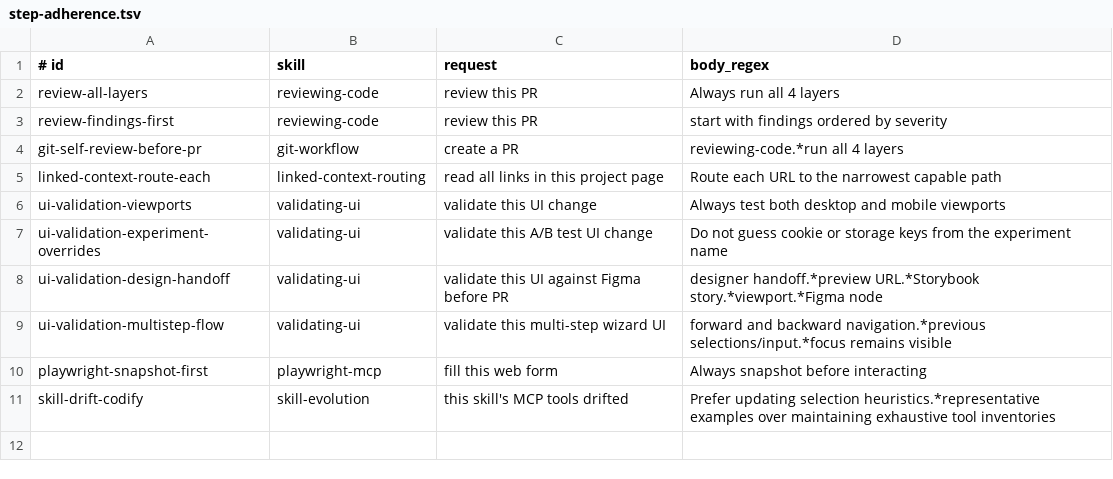
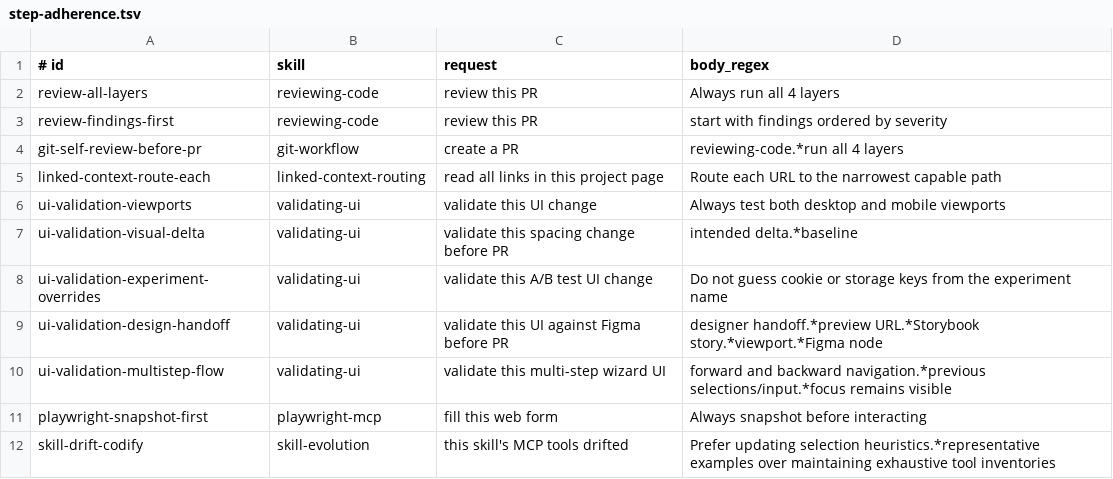
Before and after one commit to OktayCopurlu/ai-shared, a TSV file: evals/step-adherence.tsv, drawn as a sheet.

Commit message:
evolve: require UI baseline delta validation

```diff
--- a/evals/step-adherence.tsv
+++ b/evals/step-adherence.tsv
@@ -6,2 +6,3 @@ linked-context-route-each|linked-context-routing|read all links in this project
 ui-validation-viewports|validating-ui|validate this UI change|Always test both desktop and mobile viewports
+ui-validation-visual-delta|validating-ui|validate this spacing change before PR|intended delta.*baseline
 ui-validation-experiment-overrides|validating-ui|validate this A/B test UI change|Do not guess cookie or storage keys from the experiment name
```
Also changed, not shown: 1 other file.
